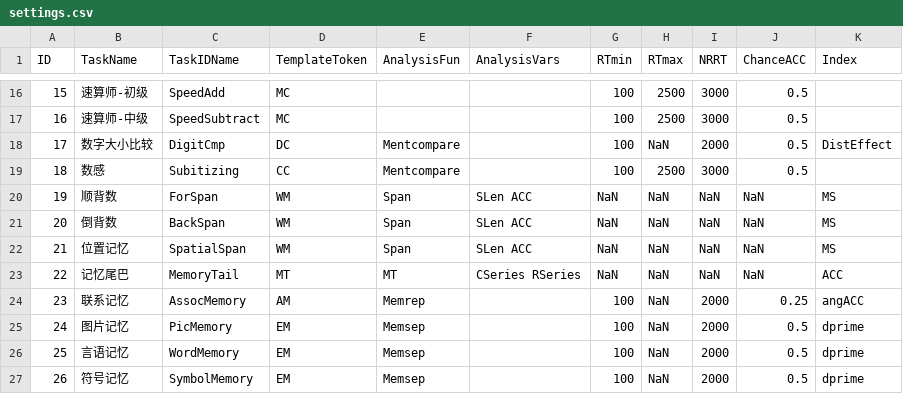
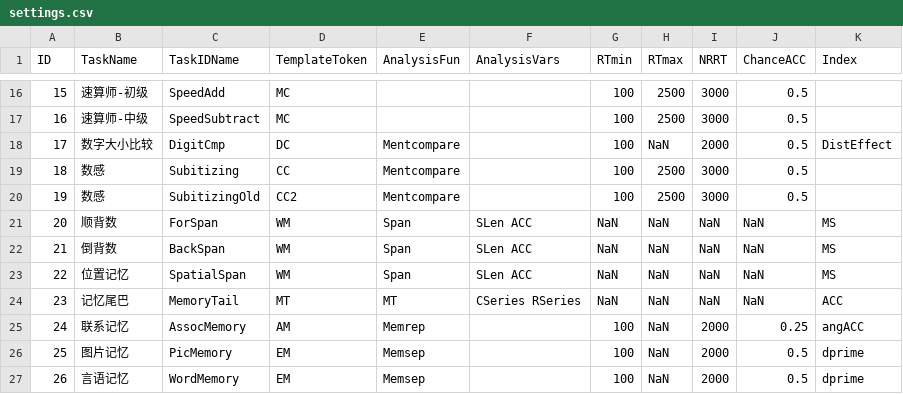
Before and after one commit to iquizoo/rawdata-parser, a CSV file: config/settings.csv, drawn as a sheet; only a part is shown, gaps mark what is left out; the shorter side is filled out with more unchanged rows; addresses are those after the commit; the diff names each change by its address in the sheet, - before the commit and + after, or states it on an @@ line.

Commit message:
FIX BUG: correct configuration for older version (V2) of "Subitizing" task

```diff
--- a/config/settings.csv
+++ b/config/settings.csv
+row 20: 19 | 数感 | SubitizingOld | CC2 | Mentcompare |  | 100 | 2500 | 3000 | 0.5
@@ column A (ID) renumbered from row 21 down @@
```
Also changed, not shown: config/para.csv, config/taskname.csv.
